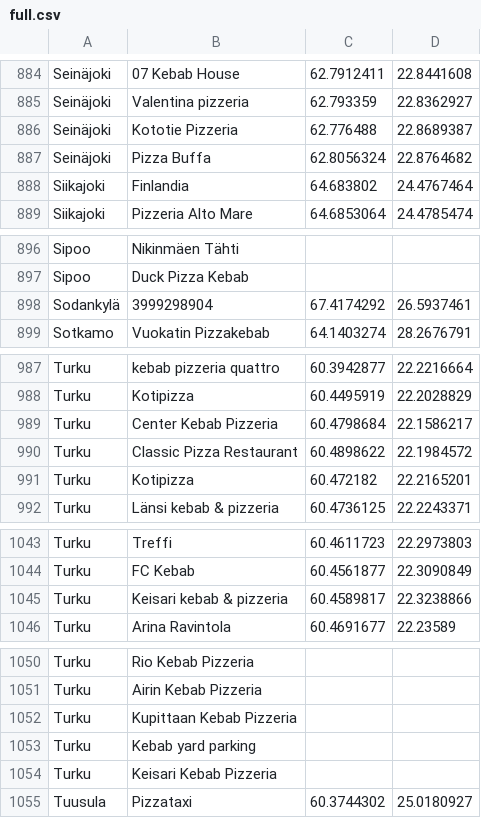
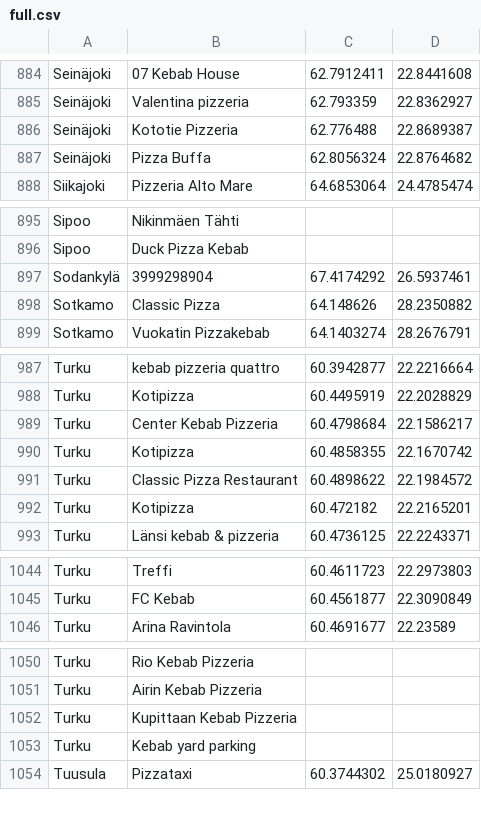
Before and after one commit to akx/suomen-pizzeriat-ja-kebulat, a CSV file: full.csv, drawn as a sheet; only a part is shown, gaps mark what is left out; the diff covers the shown part only.

```diff
--- a/full.csv
+++ b/full.csv
@@ -887,3 +887,2 @@ Seinäjoki,Kototie Pizzeria,62.776488,22.8689387
 Seinäjoki,Pizza Buffa,62.8056324,22.8764682
-Siikajoki,Finlandia,64.683802,24.4767464
 Siikajoki,Pizzeria Alto Mare,64.6853064,24.4785474
@@ -898,2 +897,3 @@ Sipoo,Duck Pizza Kebab,,
 Sodankylä,3999298904,67.4174292,26.5937461
+Sotkamo,Classic Pizza,64.148626,28.2350882
 Sotkamo,Vuokatin Pizzakebab,64.1403274,28.2676791
@@ -989,2 +989,3 @@ Turku,Kotipizza,60.4495919,22.2028829
 Turku,Center Kebab Pizzeria,60.4798684,22.1586217
+Turku,Kotipizza,60.4858355,22.1670742
 Turku,Classic Pizza Restaurant,60.4898622,22.1984572
@@ -1044,3 +1045,2 @@ Turku,Treffi,60.4611723,22.2973803
 Turku,FC Kebab,60.4561877,22.3090849
-Turku,Keisari kebab & pizzeria,60.4589817,22.3238866
 Turku,Arina Ravintola,60.4691677,22.23589
@@ -1053,3 +1053,2 @@ Turku,Kupittaan Kebab Pizzeria,,
 Turku,Kebab yard parking,,
-Turku,Keisari Kebab Pizzeria,,
 Tuusula,Pizzataxi,60.3744302,25.0180927
```
Also changed, not shown: 15 edited cells elsewhere in this file, data.csv, 3 other files.
